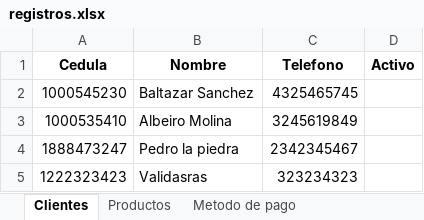
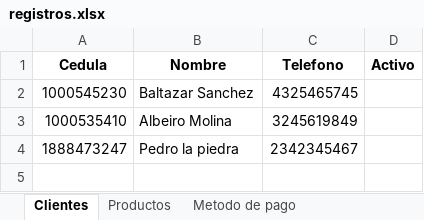
Before and after one commit to C-Sebastian-M/GLAM_MAKEUP_STORE, an Excel workbook: registros.xlsx, sheet Clientes, drawn as a sheet; values as stored, in another font and other column widths than the file's, no borders; the diff names each change by its address in the sheet, - before the commit and + after, or states it on an @@ line.

```diff
--- a/registros.xlsx (sheet Clientes)
+++ b/registros.xlsx (sheet Clientes)
-row 5: 1222323423 | Validasras | 323234323
```
Also changed, not shown: sheet Servicios, sheet Productos, 4 other files.
